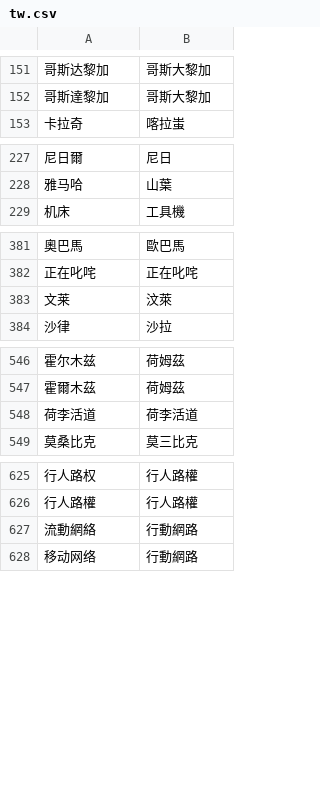
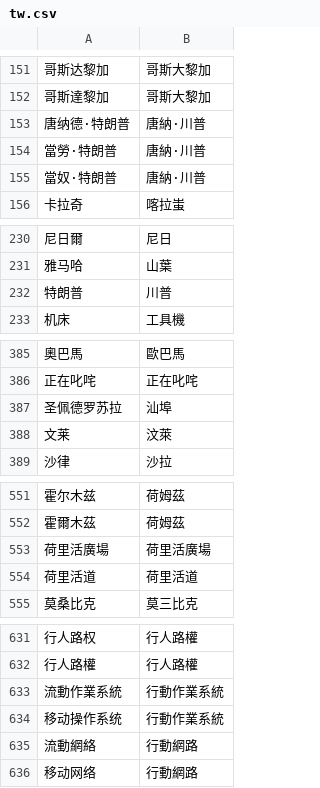
Before and after one commit to steelywing/PHP-Chinese, a CSV file: dict/tw.csv, drawn as a sheet; only a part is shown, gaps mark what is left out; removed rows and columns are numbered as before the commit, all else as after; the diff names each change by its address in the sheet, - before the commit and + after, or states it on an @@ line.

```diff
--- a/dict/tw.csv
+++ b/dict/tw.csv
+row 153: 唐纳德·特朗普 | 唐納·川普
+row 154: 當勞·特朗普 | 唐納·川普
+row 155: 當奴·特朗普 | 唐納·川普
+row 232: 特朗普 | 川普
+row 387: 圣佩德罗苏拉 | 汕埠
-row 548: 荷李活道 | 荷李活道
+row 553: 荷里活廣場 | 荷里活廣場
+row 554: 荷里活道 | 荷里活道
+row 633: 流動作業系統 | 行動作業系統
+row 634: 移动操作系统 | 行動作業系統
```
Also changed, not shown: dict/chs.csv, dict/cht.csv, 4 other files.
